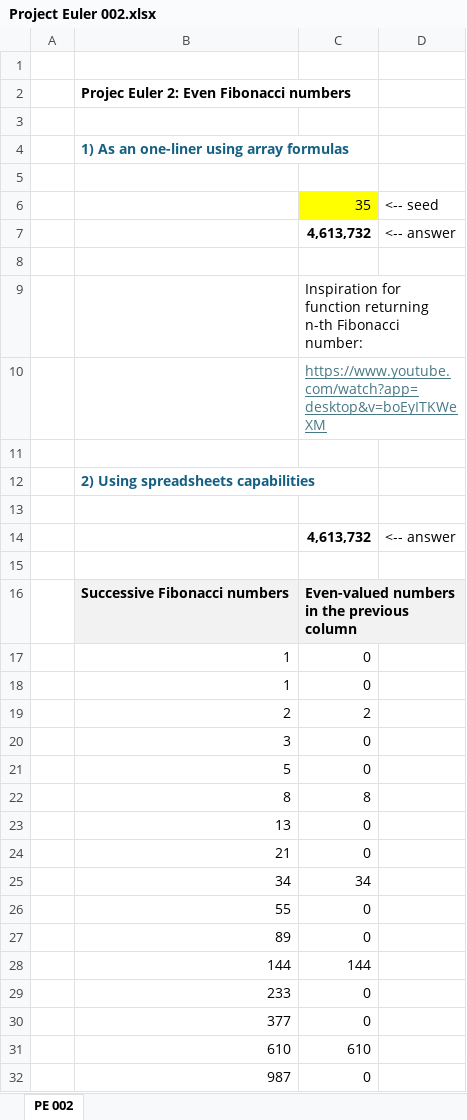
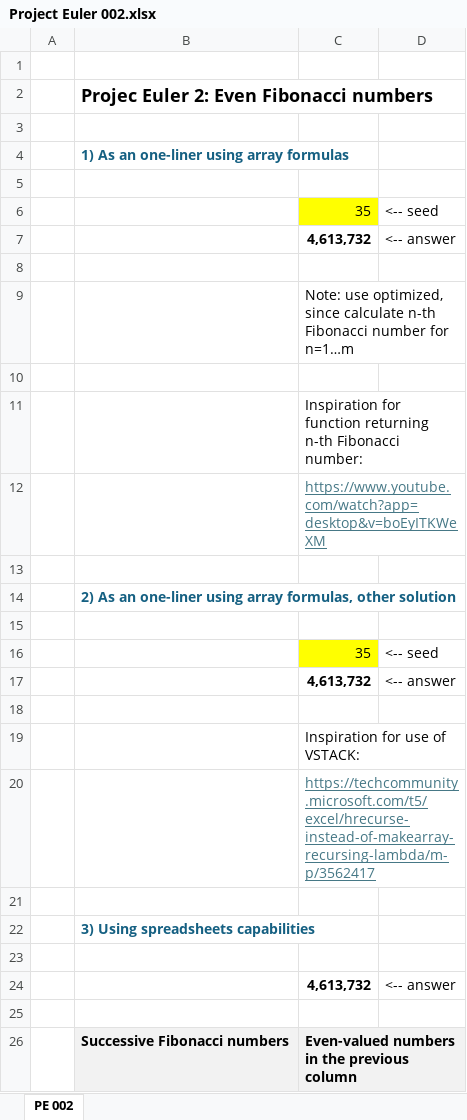
Before and after one commit to occisn/excel-problem-solving, an Excel workbook: Project Euler 002.xlsx, sheet PE 002, drawn as a sheet; only a part is shown; the shorter side is filled out with more unchanged rows; values as stored, in another font and other column widths than the file's, no borders; addresses are those after the commit; the diff names each change by its address in the sheet, - before the commit and + after, or states it on an @@ line.

Commit message:
fix: improve Project Euler 2 and add another method

```diff
--- a/Project Euler 002.xlsx (sheet PE 002)
+++ b/Project Euler 002.xlsx (sheet PE 002)
@@ B2 text size: larger @@
+row 9:  |  | Note: use optimized, since calculate n-th Fibonacci number for n=1…m
+row 10: (empty)
-B14: 2) Using spreadsheets capabilities
+B14: 2) As an one-liner using array formulas, other solution
+row 15: (empty)
+row 16:  |  | 35 | <-- seed
+row 17:  |  | 4,613,732 | <-- answer
+row 18: (empty)
+row 19:  |  | Inspiration for use of VSTACK:
+row 20:  |  | https://techcommunity.microsoft.com/t5/excel/hrecurse-instead-of-makearray-recursing-lambda/m-p/3562417
+row 21: (empty)
+row 22:  | 3) Using spreadsheets capabilities
```
Also changed, not shown: 1 other file.
